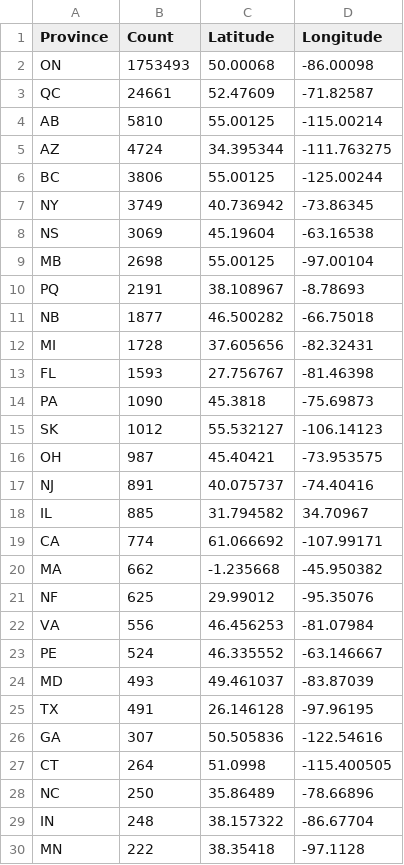
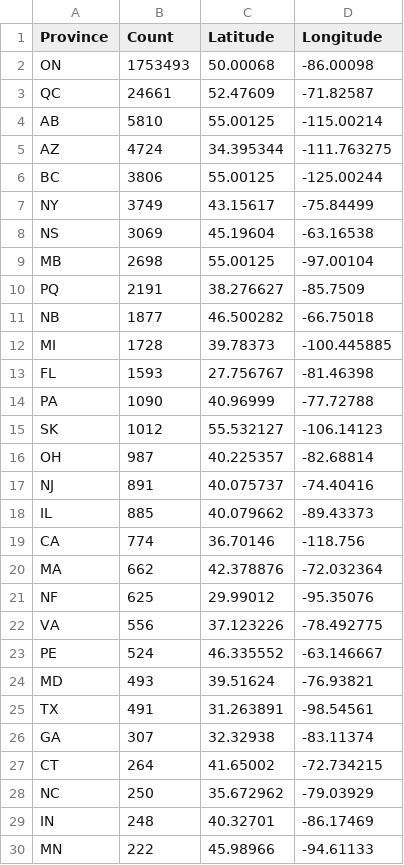
Before and after one commit to pranavsingh07/toronto-parking-tickets-flask, a CSV file: csvs/agg/agg_prov_w_coord.csv, drawn as a sheet; only a part is shown; the diff covers the shown part only.

Commit message:
Updated agg_prov_w_coord.csv

```diff
--- a/csvs/agg/agg_prov_w_coord.csv
+++ b/csvs/agg/agg_prov_w_coord.csv
@@ -6,25 +6,25 @@ AZ,4724,34.395344,-111.763275
 BC,3806,55.00125,-125.00244
-NY,3749,40.736942,-73.86345
+NY,3749,43.15617,-75.84499
 NS,3069,45.19604,-63.16538
 MB,2698,55.00125,-97.00104
-PQ,2191,38.108967,-8.78693
+PQ,2191,38.276627,-85.7509
 NB,1877,46.500282,-66.75018
-MI,1728,37.605656,-82.32431
+MI,1728,39.78373,-100.445885
 FL,1593,27.756767,-81.46398
-PA,1090,45.3818,-75.69873
+PA,1090,40.96999,-77.72788
 SK,1012,55.532127,-106.14123
-OH,987,45.40421,-73.953575
+OH,987,40.225357,-82.68814
 NJ,891,40.075737,-74.40416
-IL,885,31.794582,34.70967
-CA,774,61.066692,-107.99171
-MA,662,-1.235668,-45.950382
+IL,885,40.079662,-89.43373
+CA,774,36.70146,-118.756
+MA,662,42.378876,-72.032364
 NF,625,29.99012,-95.35076
-VA,556,46.456253,-81.07984
+VA,556,37.123226,-78.492775
 PE,524,46.335552,-63.146667
-MD,493,49.461037,-83.87039
-TX,491,26.146128,-97.96195
-GA,307,50.505836,-122.54616
-CT,264,51.0998,-115.400505
-NC,250,35.86489,-78.66896
-IN,248,38.157322,-86.67704
-MN,222,38.35418,-97.1128
+MD,493,39.51624,-76.93821
+TX,491,31.263891,-98.54561
+GA,307,32.32938,-83.11374
+CT,264,41.65002,-72.734215
+NC,250,35.672962,-79.03929
+IN,248,40.32701,-86.17469
+MN,222,45.98966,-94.61133
```
Also changed, not shown: 62 edited cells elsewhere in this file.
